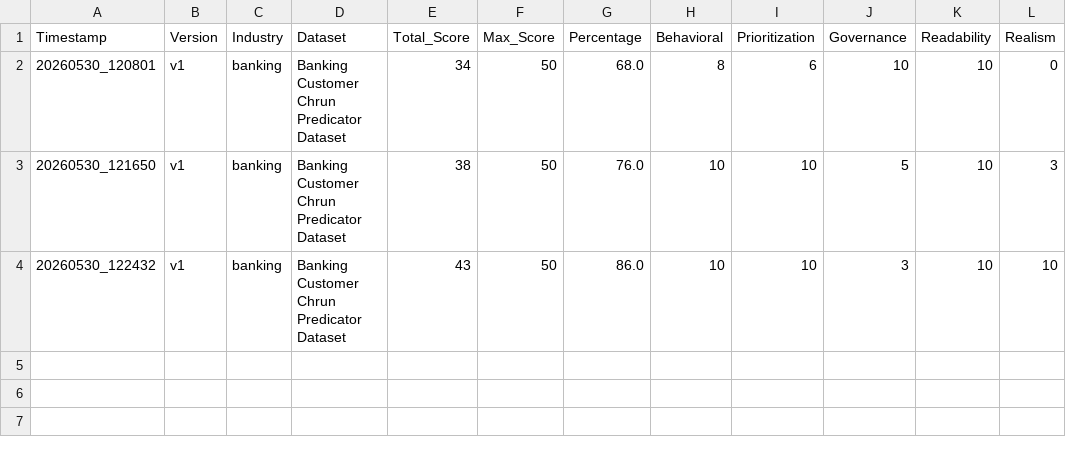
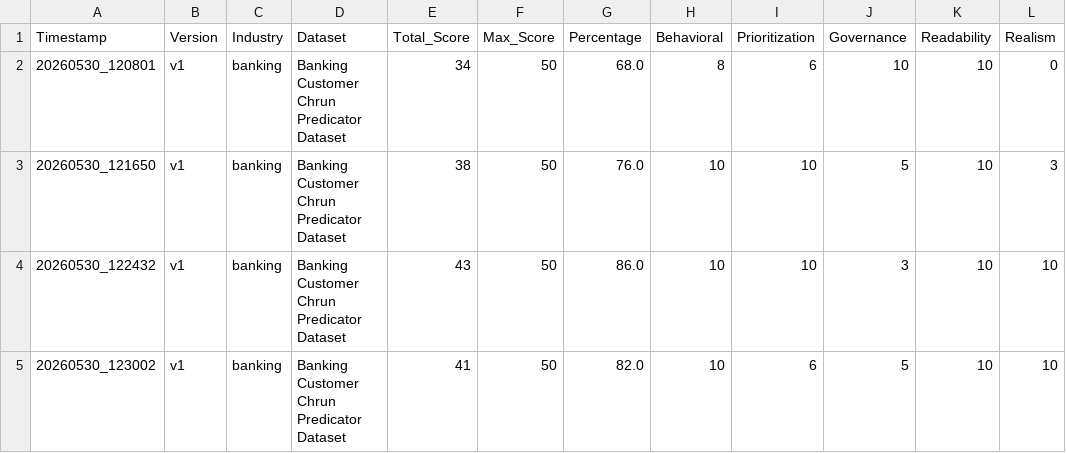
Before and after one commit to suyashtripathi27-ai/MLOps-Data-Pipeline, a CSV file: evaluation/results/dashboard.csv, drawn as a sheet.

```diff
--- a/evaluation/results/dashboard.csv
+++ b/evaluation/results/dashboard.csv
@@ -4 +4,2 @@ Timestamp,Version,Industry,Dataset,Total_Score,Max_Score,Percentage,Behavioral,P
 20260530_122432,v1,banking,Banking Customer Chrun Predicator Dataset,43,50,86.0,10,10,3,10,10
+20260530_123002,v1,banking,Banking Customer Chrun Predicator Dataset,41,50,82.0,10,6,5,10,10
```
Also changed, not shown: 2 other files.
